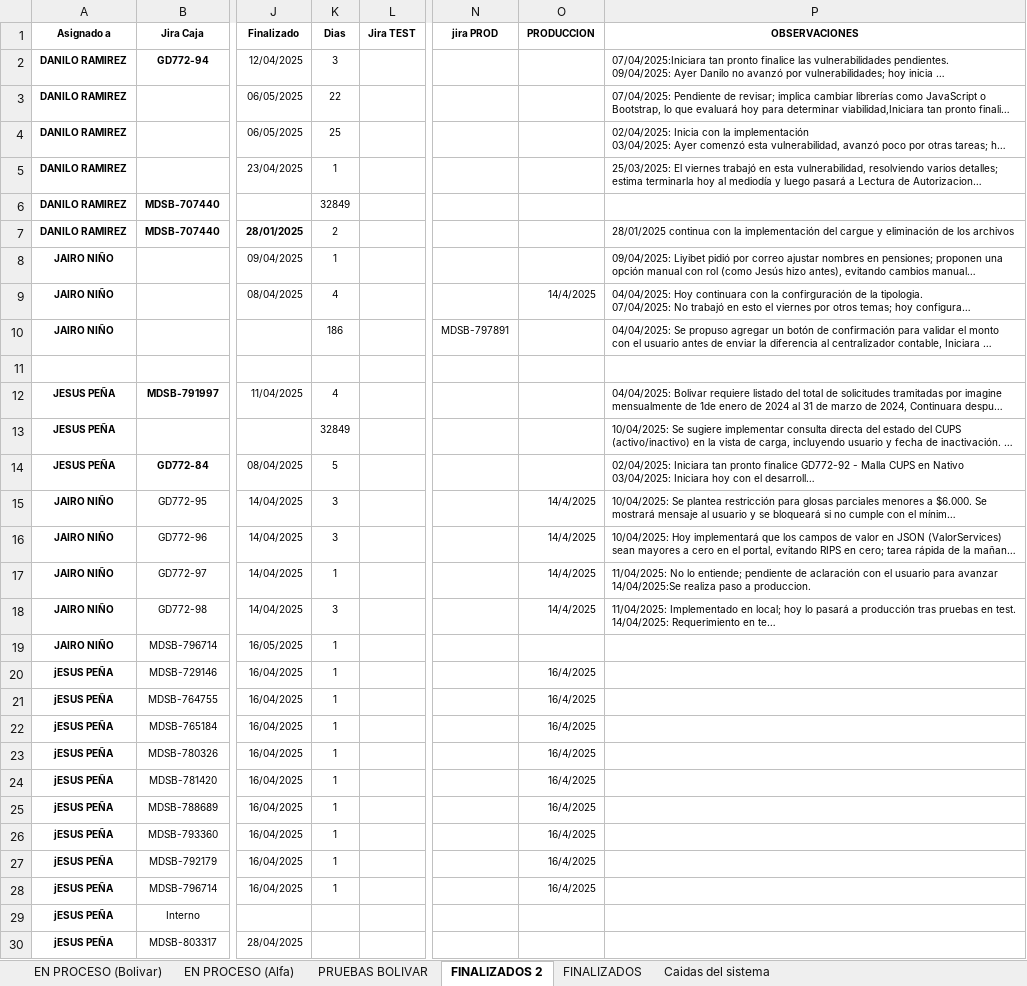
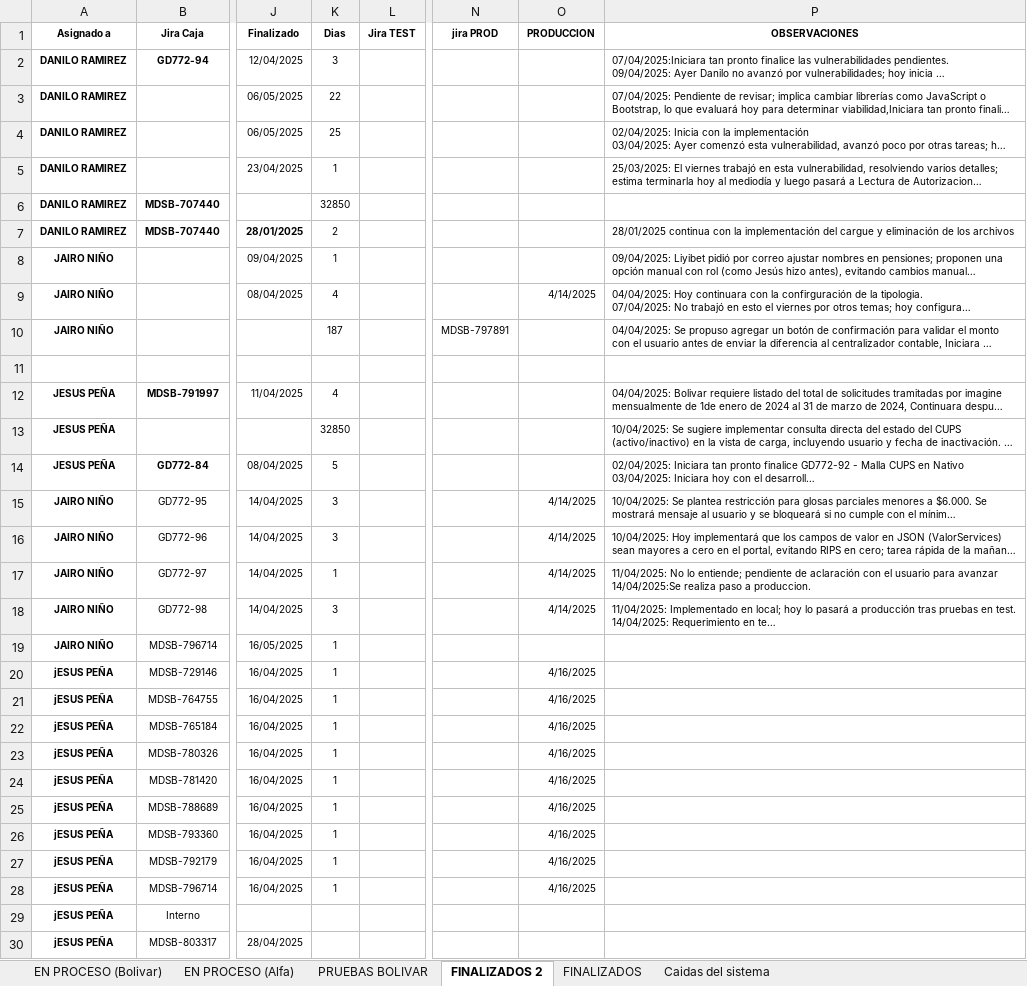
Before and after one commit to Imaginepruebas/requerimientos-diarios, an Excel workbook: Bolivar.xlsx, sheet FINALIZADOS 2, drawn as a sheet; only a part is shown, gaps mark what is left out; long unchanged cells end in …; values as stored, in another font and other column widths than the file's, no borders; charts and pictures and table styles not drawn; the diff covers the shown part only; the diff names each change by its address in the sheet, - before the commit and + after, or states it on an @@ line.

```diff
--- a/Bolivar.xlsx (sheet FINALIZADOS 2)
+++ b/Bolivar.xlsx (sheet FINALIZADOS 2)
-K6 (Dias): 32849
+K6 (Dias): 32850
-O9 (PRODUCCION): 14/4/2025
+O9 (PRODUCCION): 4/14/2025
-K10 (Dias): 186
+K10 (Dias): 187
-K13 (Dias): 32849
+K13 (Dias): 32850
-O15:O18 (PRODUCCION): 14/4/2025
+O15:O18 (PRODUCCION): 4/14/2025
-O20:O28 (PRODUCCION): 16/4/2025
+O20:O28 (PRODUCCION): 4/16/2025
```
Also changed, not shown: 6 edited cells elsewhere in this sheet, sheet EN PROCESO (Bolivar), sheet FINALIZADOS, sheet EN PROCESO (Alfa), hidden cells, charts or pictures, 1 other file.
